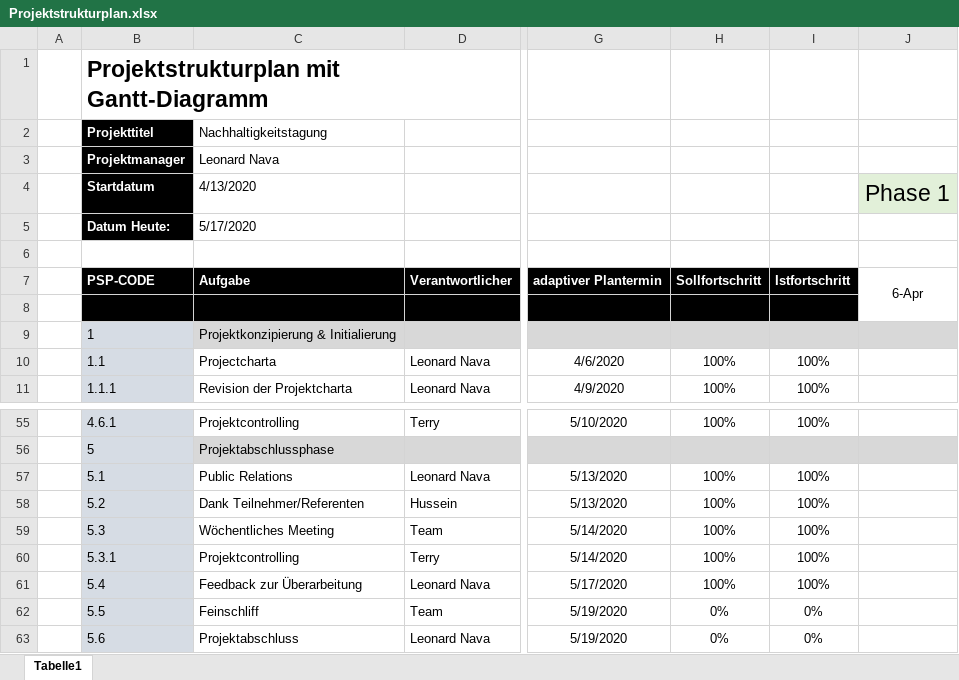
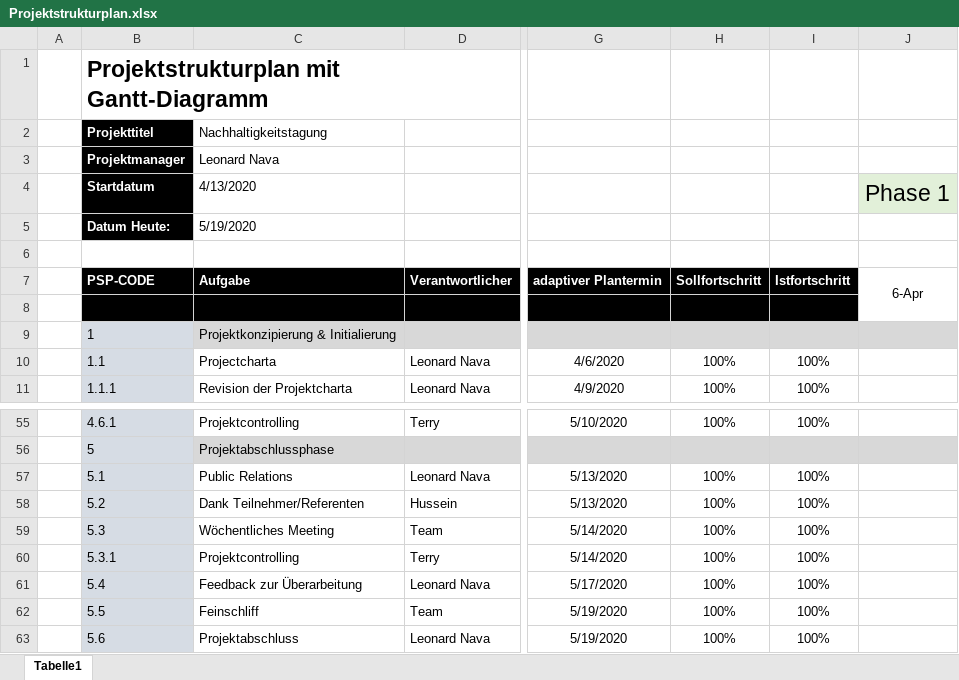
Before and after one commit to HusseinFarzi/Nachhatigkeitstagung, an Excel workbook: 04_Projektstrukturplan/Projektstrukturplan.xlsx, sheet Tabelle1, drawn as a sheet; only a part is shown, gaps mark what is left out; values as stored, in another font and other column widths than the file's, no borders; conditional formats not drawn; the diff names each change by its address in the sheet, - before the commit and + after, or states it on an @@ line.

```diff
--- a/04_Projektstrukturplan/Projektstrukturplan.xlsx (sheet Tabelle1)
+++ b/04_Projektstrukturplan/Projektstrukturplan.xlsx (sheet Tabelle1)
-C5 (4/13/2020): 5/17/2020
+C5 (4/13/2020): 5/19/2020
-H62:H63: 0%
+H62:H63: 100%
-I62:I63: 0%
+I62:I63: 100%
```
Also changed, not shown: 04_Projektstrukturplan/Meilensteinplan.xlsx.
